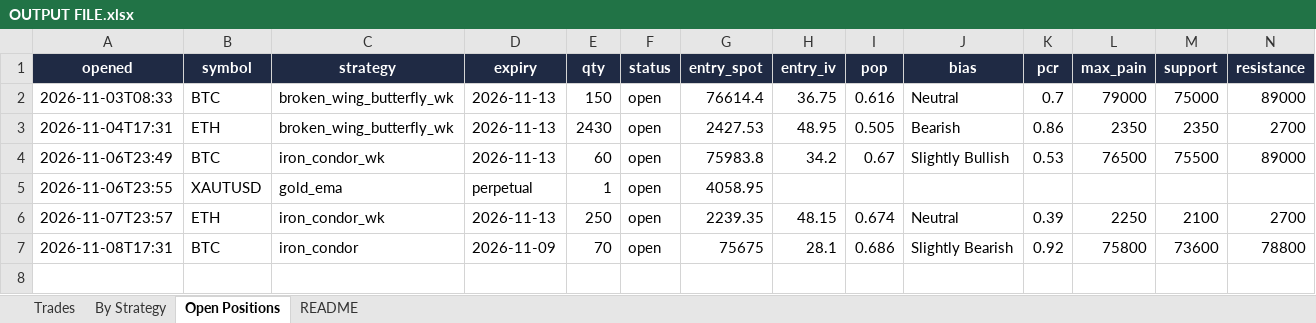
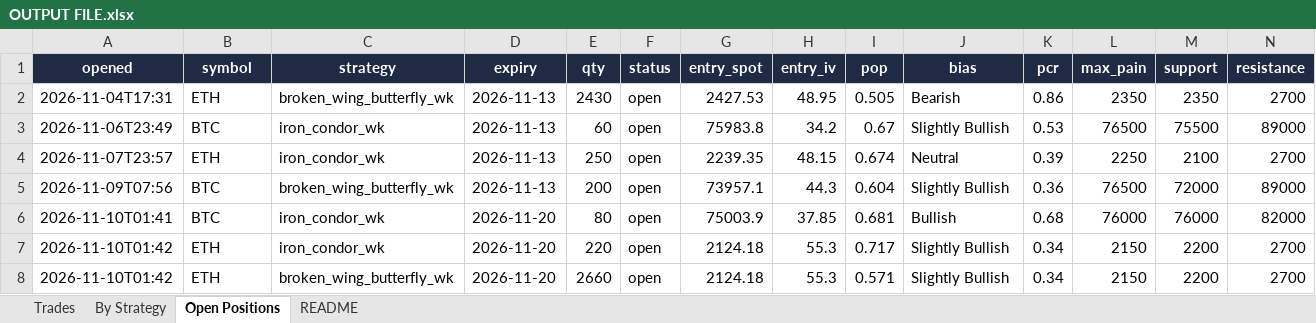
Before and after one commit to Ayushtambi2011/deltahedge-bot, an Excel workbook: OUTPUT FILE.xlsx, sheet Open Positions, drawn as a sheet; only a part is shown; values as stored, in another font and other column widths than the file's, no borders; removed rows and columns are numbered as before the commit, all else as after; rows hold the shown columns only; the diff names each change by its address in the sheet, - before the commit and + after, or states it on an @@ line.

```diff
--- a/OUTPUT FILE.xlsx (sheet Open Positions)
+++ b/OUTPUT FILE.xlsx (sheet Open Positions)
-row 2: 2026-11-03T08:33 | BTC | broken_wing_butterfly_wk | 2026-11-13 | 150 | open | 76614.4 | 36.75 | 0.616 | Neutral | 0.7 | 79000 | 75000 | 89000
-row 5: 2026-11-06T23:55 | XAUTUSD | gold_ema | perpetual | 1 | open | 4058.95
-row 7: 2026-11-08T17:31 | BTC | iron_condor | 2026-11-09 | 70 | open | 75675 | 28.1 | 0.686 | Slightly Bearish | 0.92 | 75800 | 73600 | 78800
+row 5: 2026-11-09T07:56 | BTC | broken_wing_butterfly_wk | 2026-11-13 | 200 | open | 73957.1 | 44.3 | 0.604 | Slightly Bullish | 0.36 | 76500 | 72000 | 89000
+row 6: 2026-11-10T01:41 | BTC | iron_condor_wk | 2026-11-20 | 80 | open | 75003.9 | 37.85 | 0.681 | Bullish | 0.68 | 76000 | 76000 | 82000
+row 7: 2026-11-10T01:42 | ETH | iron_condor_wk | 2026-11-20 | 220 | open | 2124.18 | 55.3 | 0.717 | Slightly Bullish | 0.34 | 2150 | 2200 | 2700
+row 8: 2026-11-10T01:42 | ETH | broken_wing_butterfly_wk | 2026-11-20 | 2660 | open | 2124.18 | 55.3 | 0.571 | Slightly Bullish | 0.34 | 2150 | 2200 | 2700
```
Also changed, not shown: sheet Trades, sheet By Strategy, sheet README, 1 other file.
